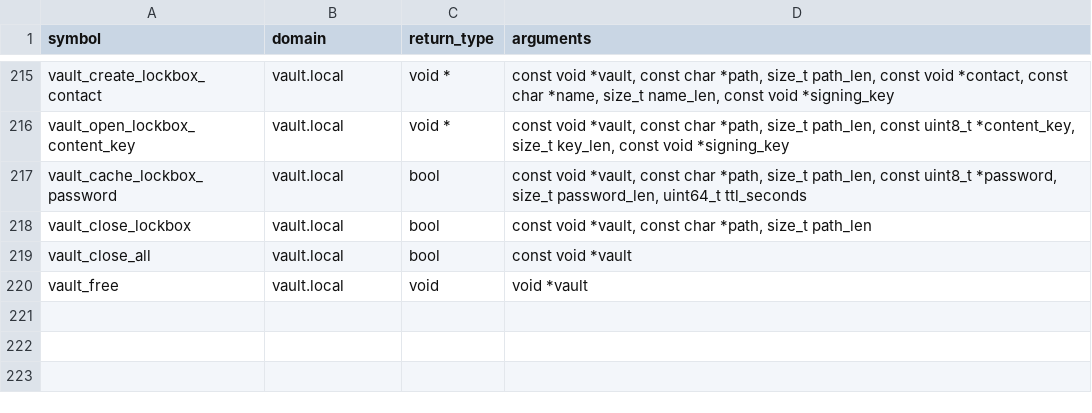
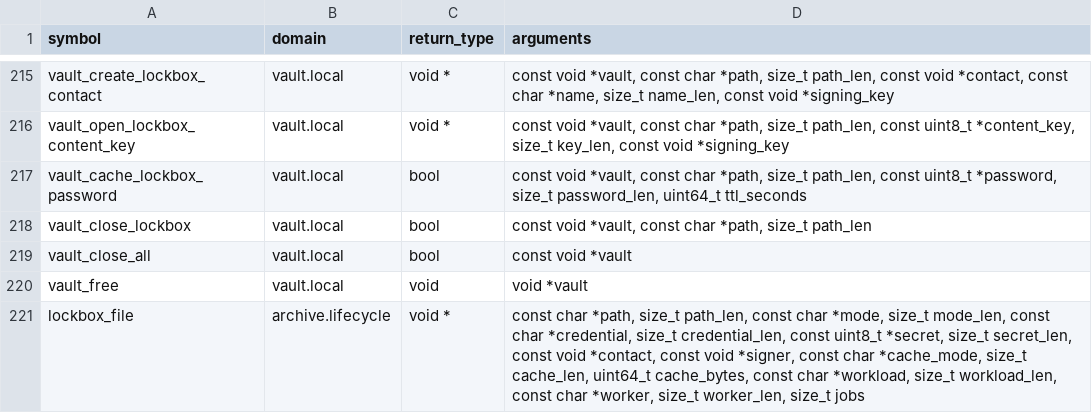
Before and after one commit to onepub-dev/reVault, a TSV file: bindings/e2e/operations.tsv, drawn as a sheet; only a part is shown, gaps mark what is left out.

Commit message:
Route language binding file operations through Rust

```diff
--- a/bindings/e2e/operations.tsv
+++ b/bindings/e2e/operations.tsv
@@ -220 +220,2 @@ vault_close_all	vault.local	bool	const void *vault
 vault_free	vault.local	void	void *vault
+lockbox_file	archive.lifecycle	void *	const char *path, size_t path_len, const char *mode, size_t mode_len, const char *credential, size_t credential_len, const uint8_t *secret, size_t secret_len, const void *contact, const void *signer, const char *cache_mode, size_t cache_len, uint64_t cache_bytes, const char *workload, size_t workload_len, const char *worker, size_t worker_len, size_t jobs
```
Also changed, not shown: bindings/api/rust-only-exclusions.tsv, bindings/api/rust-to-abi.tsv, 57 other files.
